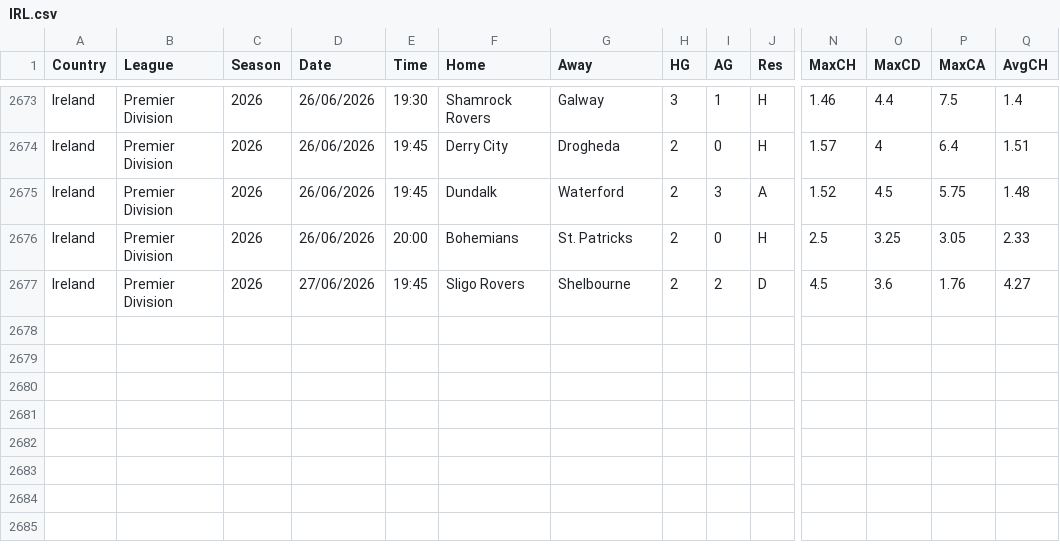
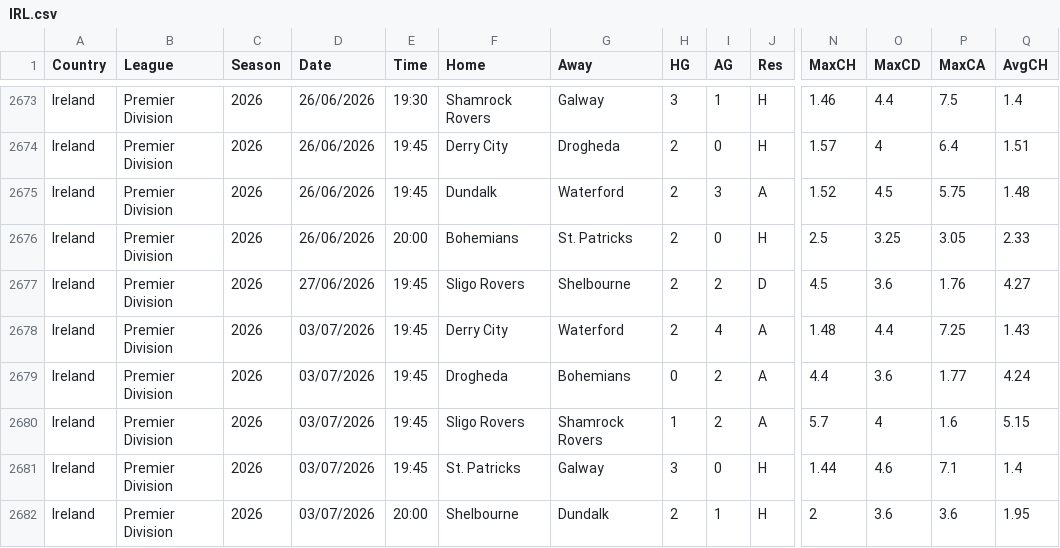
Before and after one commit to majoroka/sportBet-App, a CSV file: public/data/standings/IRL.csv, drawn as a sheet; only a part is shown, gaps mark what is left out; rows hold the shown columns only; the diff names each change by its address in the sheet, - before the commit and + after, or states it on an @@ line.

```diff
--- a/public/data/standings/IRL.csv
+++ b/public/data/standings/IRL.csv
+row 2678: Ireland | Premier Division | 2026 | 03/07/2026 | 19:45 | Derry City | Waterford | 2 | 4 | A | 1.48 | 4.4 | 7.25 | 1.43
+row 2679: Ireland | Premier Division | 2026 | 03/07/2026 | 19:45 | Drogheda | Bohemians | 0 | 2 | A | 4.4 | 3.6 | 1.77 | 4.24
+row 2680: Ireland | Premier Division | 2026 | 03/07/2026 | 19:45 | Sligo Rovers | Shamrock Rovers | 1 | 2 | A | 5.7 | 4 | 1.6 | 5.15
+row 2681: Ireland | Premier Division | 2026 | 03/07/2026 | 19:45 | St. Patricks | Galway | 3 | 0 | H | 1.44 | 4.6 | 7.1 | 1.4
+row 2682: Ireland | Premier Division | 2026 | 03/07/2026 | 20:00 | Shelbourne | Dundalk | 2 | 1 | H | 2 | 3.6 | 3.6 | 1.95
```
Also changed, not shown: public/data/standings/CHN.csv, public/data/standings/FIN.csv, 1 other file.
